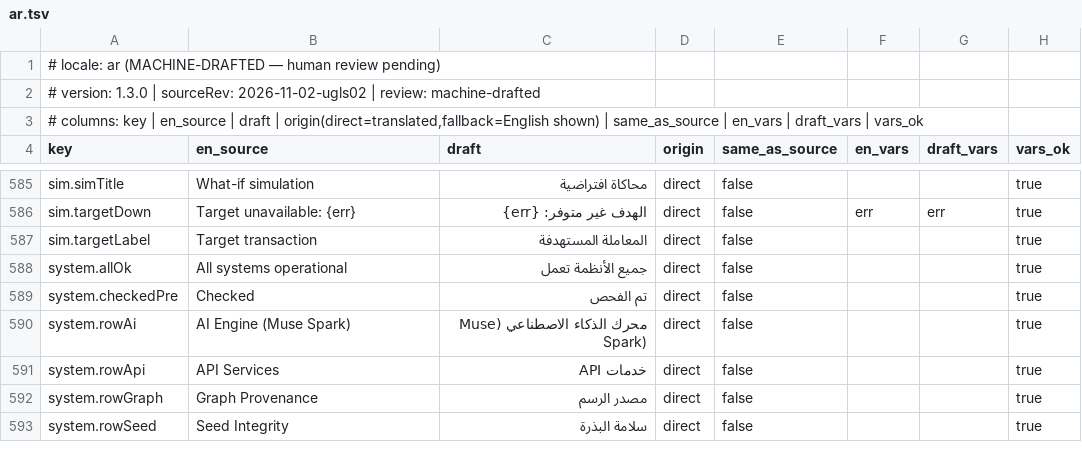
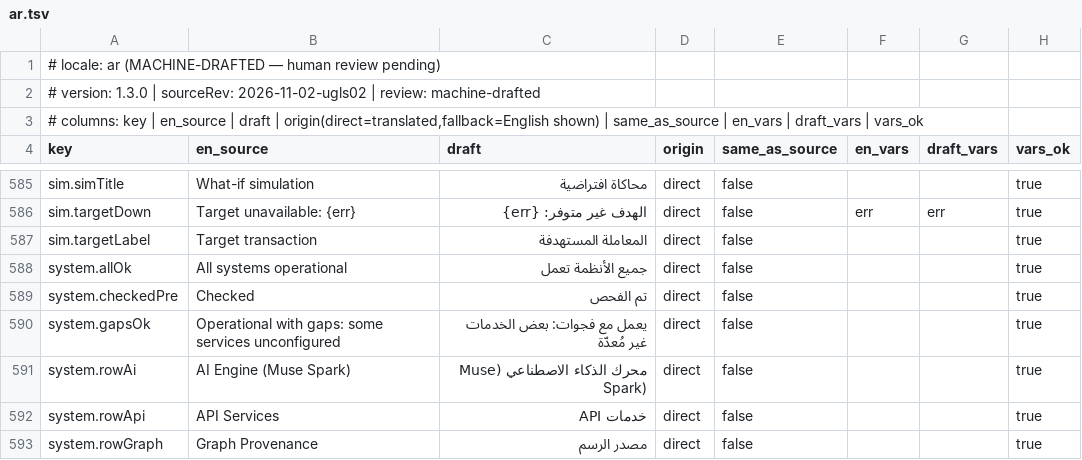
Before and after one commit to ihemestanley100-ui/CruiseShield-AI-, a TSV file: docs/UGLS_REVIEW_KIT/ar.tsv, drawn as a sheet; only a part is shown, gaps mark what is left out; the shorter side is filled out with more unchanged rows; the diff names each change by its address in the sheet, - before the commit and + after, or states it on an @@ line.

```diff
--- a/docs/UGLS_REVIEW_KIT/ar.tsv
+++ b/docs/UGLS_REVIEW_KIT/ar.tsv
+row 590: system.gapsOk | Operational with gaps: some services unconfigured | يعمل مع فجوات: بعض الخدمات غير مُعدّة | direct | false |  |  | true
```
Also changed, not shown: docs/UGLS_REVIEW_KIT/fr.tsv, docs/UGLS_REVIEW_KIT/hi.tsv, 9 other files.
